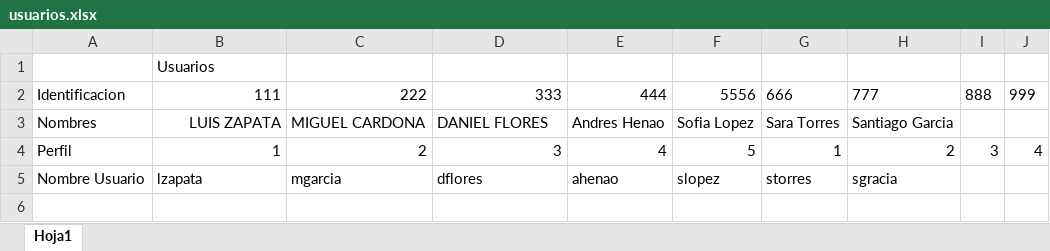
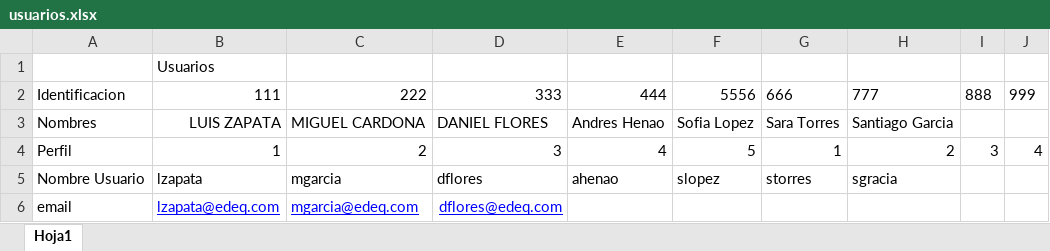
Before and after one commit to cristian-agu14/pruebasRecaudo, an Excel workbook: MercuryTours/Resources/datapool/usuarios.xlsx, sheet Hoja1, drawn as a sheet; values as stored, in another font and other column widths than the file's, no borders; the diff names each change by its address in the sheet, - before the commit and + after, or states it on an @@ line.

```diff
--- a/MercuryTours/Resources/datapool/usuarios.xlsx (sheet Hoja1)
+++ b/MercuryTours/Resources/datapool/usuarios.xlsx (sheet Hoja1)
+row 6: email | lzapata@edeq.com | mgarcia@edeq.com | dflores@edeq.com
```
Also changed, not shown: MercuryTours/target/classes/datapool/usuarios.xlsx, 35 other files.
